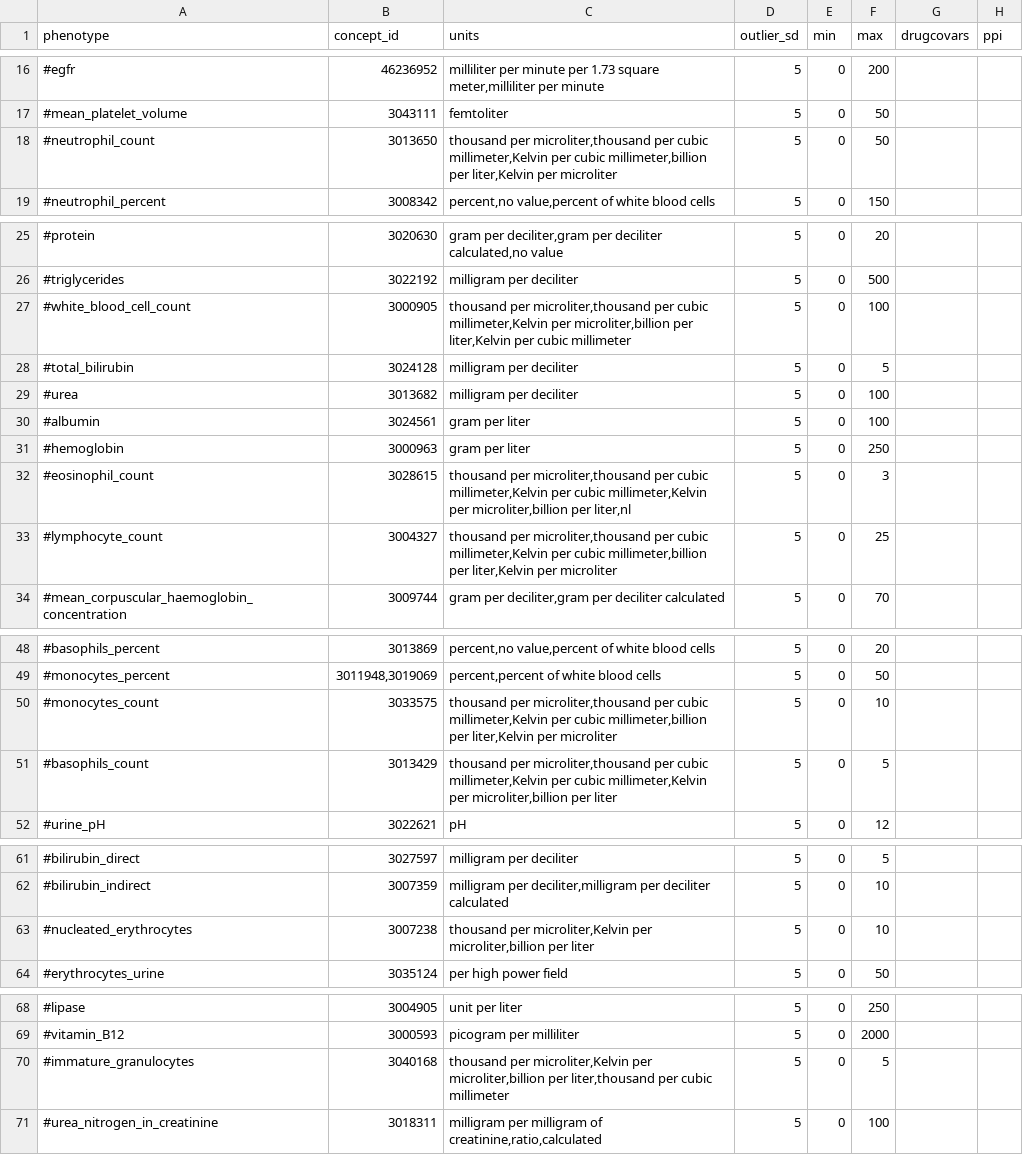
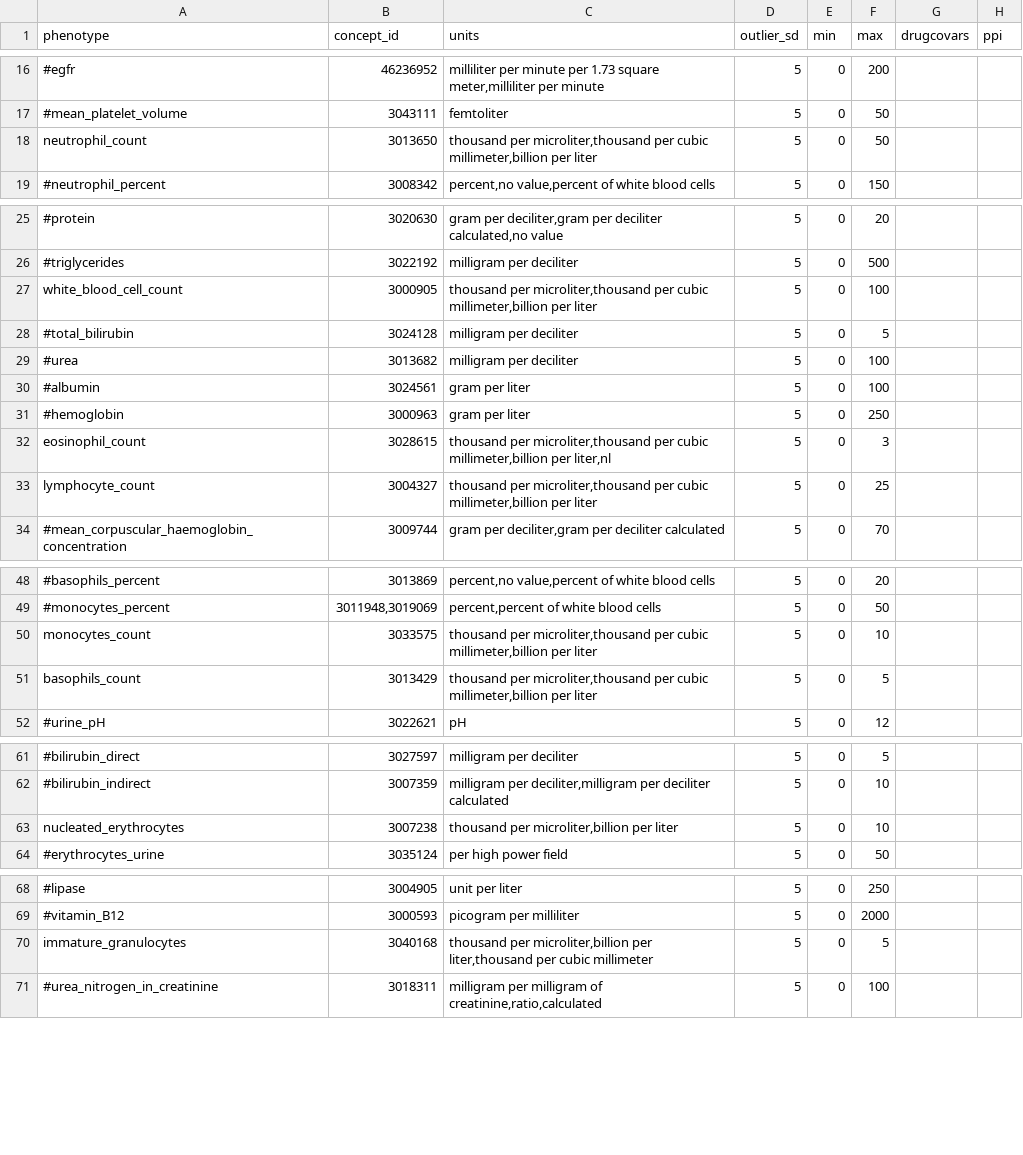
Before and after one commit to CAST-genomics/cast-workflows, a CSV file: gwas/aou/phenotype_preprocessing/quantitative_phenotypes.csv, drawn as a sheet; only a part is shown, gaps mark what is left out.

Commit message:
Update quantitative_phenotypes.csv
delete Kelvin in units

```diff
--- a/gwas/aou/phenotype_preprocessing/quantitative_phenotypes.csv
+++ b/gwas/aou/phenotype_preprocessing/quantitative_phenotypes.csv
@@ -17,3 +17,3 @@ phenotype,concept_id,units,outlier_sd,min,max,drugcovars,ppi
 #mean_platelet_volume,3043111,"femtoliter",5,0,50,,
-#neutrophil_count,3013650,"thousand per microliter,thousand per cubic millimeter,Kelvin per cubic millimeter,billion per liter,Kelvin per microliter",5,0,50,,
+neutrophil_count,3013650,"thousand per microliter,thousand per cubic millimeter,billion per liter",5,0,50,,
 #neutrophil_percent,3008342,"percent,no value,percent of white blood cells",5,0,150,,
@@ -26,3 +26,3 @@ phenotype,concept_id,units,outlier_sd,min,max,drugcovars,ppi
 #triglycerides,3022192,"milligram per deciliter",5,0,500,,
-#white_blood_cell_count,3000905,"thousand per microliter,thousand per cubic millimeter,Kelvin per microliter,billion per liter,Kelvin per cubic millimeter",5,0,100,,
+white_blood_cell_count,3000905,"thousand per microliter,thousand per cubic millimeter,billion per liter",5,0,100,,
 #total_bilirubin,3024128,"milligram per deciliter",5,0,5,,
@@ -31,4 +31,4 @@ phenotype,concept_id,units,outlier_sd,min,max,drugcovars,ppi
 #hemoglobin,3000963,"gram per liter",5,0,250,,
-#eosinophil_count,3028615,"thousand per microliter,thousand per cubic millimeter,Kelvin per cubic millimeter,Kelvin per microliter,billion per liter,nl",5,0,3,,
-#lymphocyte_count,3004327,"thousand per microliter,thousand per cubic millimeter,Kelvin per cubic millimeter,billion per liter,Kelvin per microliter",5,0,25,,
+eosinophil_count,3028615,"thousand per microliter,thousand per cubic millimeter,billion per liter,nl",5,0,3,,
+lymphocyte_count,3004327,"thousand per microliter,thousand per cubic millimeter,billion per liter",5,0,25,,
 #mean_corpuscular_haemoglobin_concentration,3009744,"gram per deciliter,gram per deciliter calculated",5,0,70,,
@@ -49,4 +49,4 @@ phenotype,concept_id,units,outlier_sd,min,max,drugcovars,ppi
 #monocytes_percent,"3011948,3019069","percent,percent of white blood cells",5,0,50,,
-#monocytes_count,3033575,"thousand per microliter,thousand per cubic millimeter,Kelvin per cubic millimeter,billion per liter,Kelvin per microliter",5,0,10,,
-#basophils_count,3013429,"thousand per microliter,thousand per cubic millimeter,Kelvin per cubic millimeter,Kelvin per microliter,billion per liter",5,0,5,,
+monocytes_count,3033575,"thousand per microliter,thousand per cubic millimeter,billion per liter",5,0,10,,
+basophils_count,3013429,"thousand per microliter,thousand per cubic millimeter,billion per liter",5,0,5,,
 #urine_pH,3022621,"pH",5,0,12,,
@@ -62,3 +62,3 @@ phenotype,concept_id,units,outlier_sd,min,max,drugcovars,ppi
 #bilirubin_indirect,3007359,"milligram per deciliter,milligram per deciliter calculated",5,0,10,,
-#nucleated_erythrocytes,3007238,"thousand per microliter,Kelvin per microliter,billion per liter",5,0,10,,
+nucleated_erythrocytes,3007238,"thousand per microliter,billion per liter",5,0,10,,
 #erythrocytes_urine,3035124,"per high power field",5,0,50,,
@@ -69,3 +69,3 @@ phenotype,concept_id,units,outlier_sd,min,max,drugcovars,ppi
 #vitamin_B12,3000593,"picogram per milliliter",5,0,2000,,
-#immature_granulocytes,3040168,"thousand per microliter,Kelvin per microliter,billion per liter,thousand per cubic millimeter",5,0,5,,
+immature_granulocytes,3040168,"thousand per microliter,billion per liter,thousand per cubic millimeter",5,0,5,,
 #urea_nitrogen_in_creatinine,"3018311","milligram per milligram of creatinine,ratio,calculated",5,0,100,,
```
